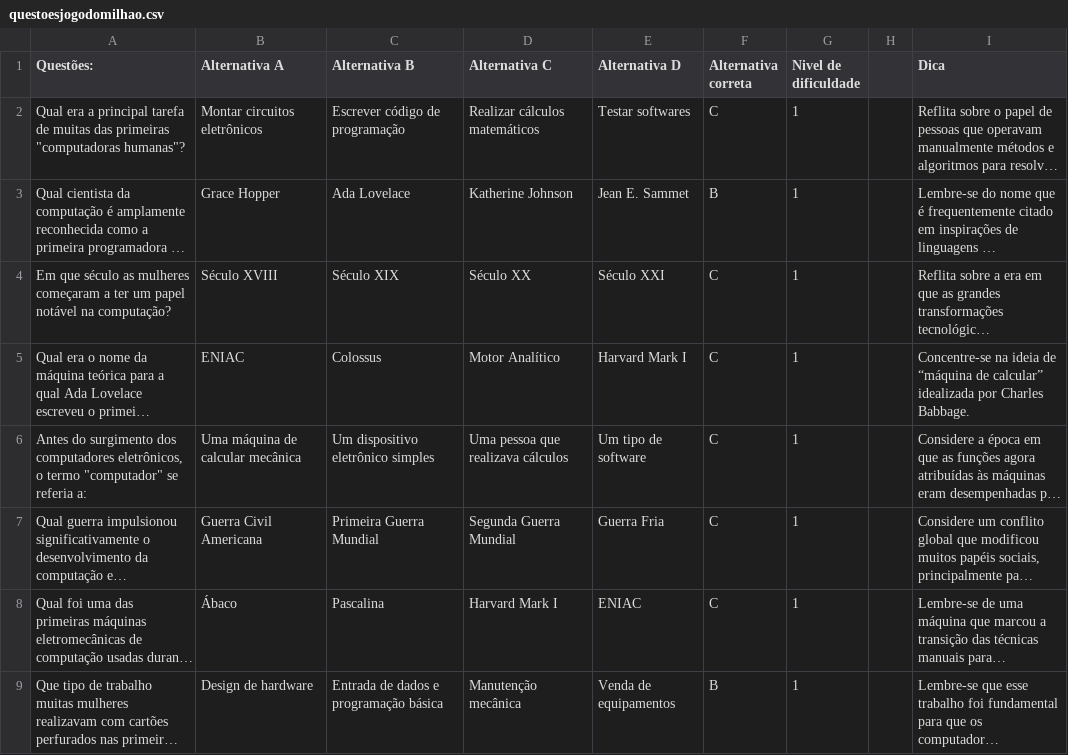
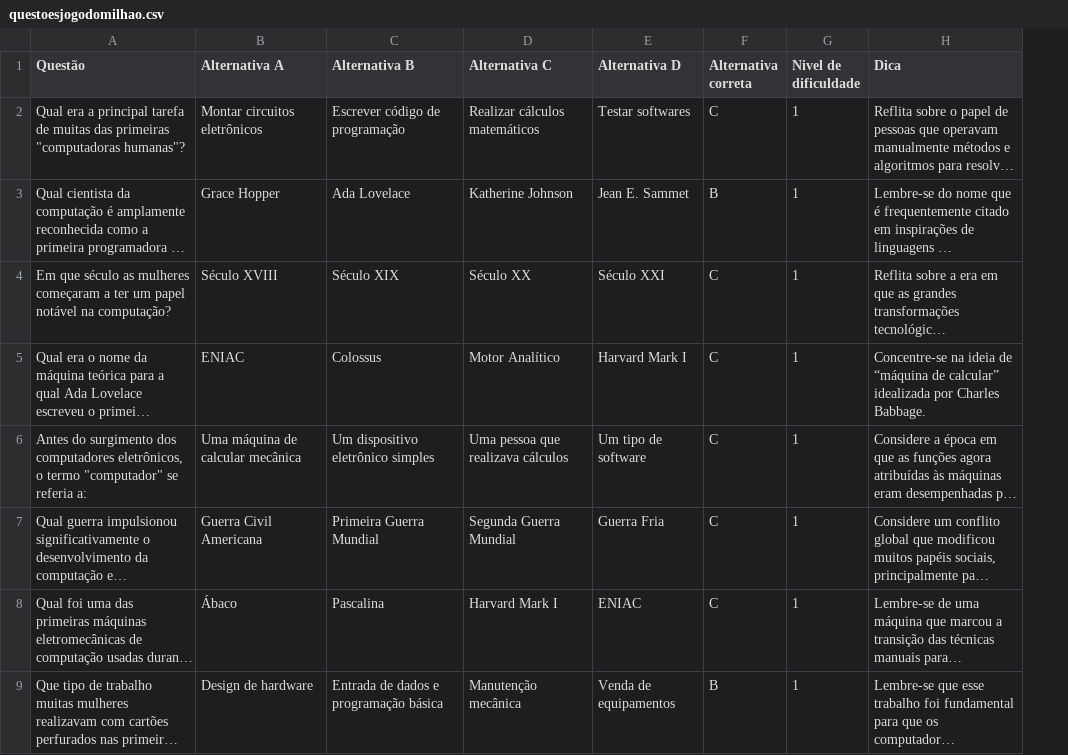
Before and after one commit to ErikaNanda3/JogodoMilhao, a CSV file: questoesjogodomilhao.csv, drawn as a sheet; only a part is shown; long unchanged cells end in …; the diff covers the shown part only; the diff names each change by its address in the sheet, - before the commit and + after, or states it on an @@ line.

```diff
--- a/questoesjogodomilhao.csv
+++ b/questoesjogodomilhao.csv
-column H, empty
-A1: Questões:
+A1: Questão
```
Also changed, not shown: 12 edited cells elsewhere in this file, 3 other files.
